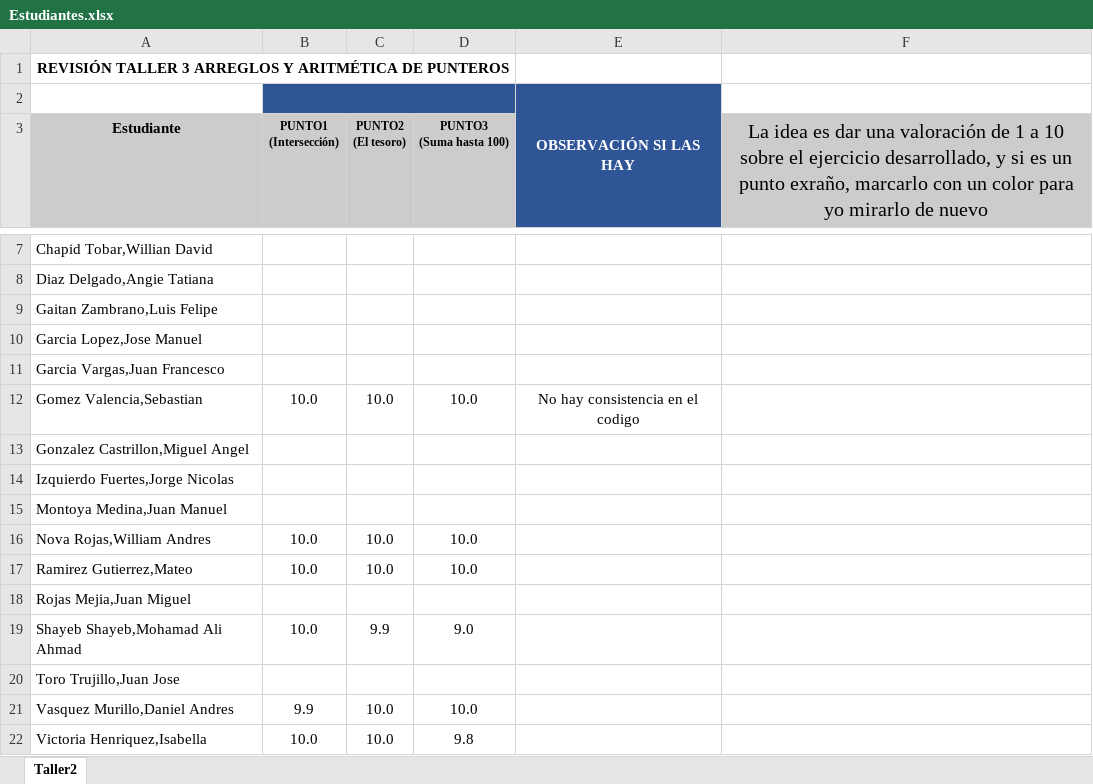
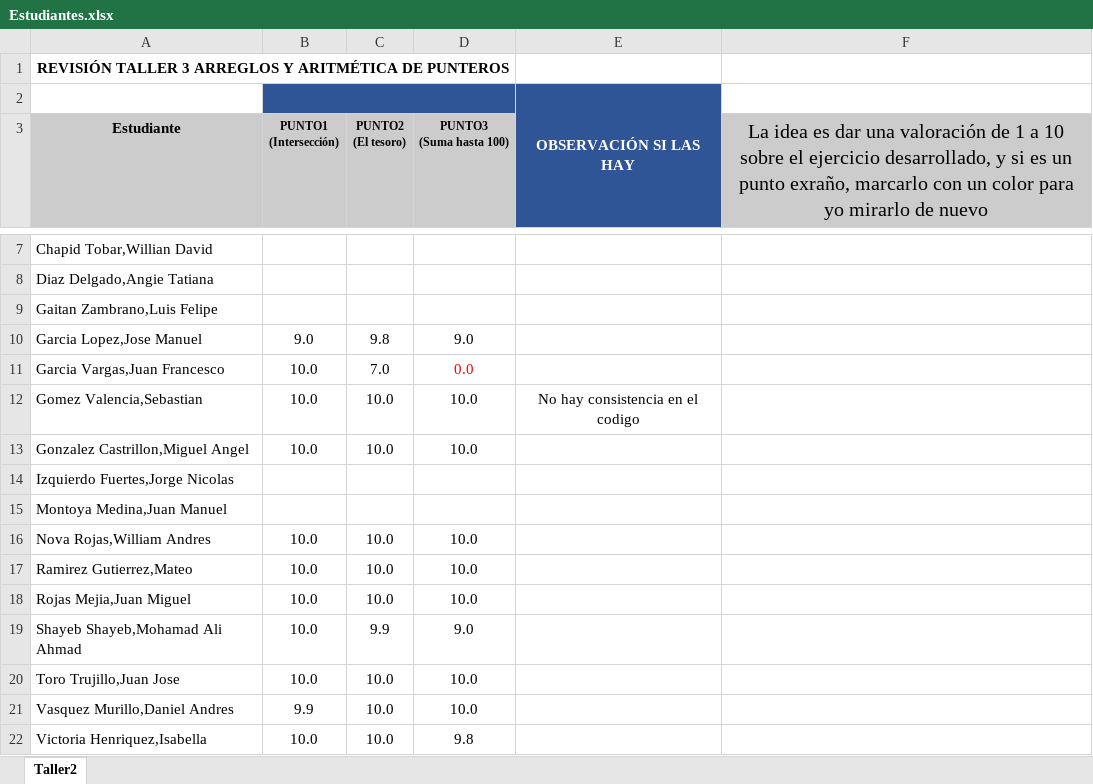
Before and after one commit to zalonore/revisionTrabajos, an Excel workbook: MONITOR/2021-2/Taller3/Estudiantes.xlsx, sheet Taller2, drawn as a sheet; only a part is shown, gaps mark what is left out; values as stored, in another font and other column widths than the file's, no borders; charts and pictures not drawn; the diff names each change by its address in the sheet, - before the commit and + after, or states it on an @@ line.

Commit message:
actualiza notas estudiantes taller 3

```diff
--- a/MONITOR/2021-2/Taller3/Estudiantes.xlsx (sheet Taller2)
+++ b/MONITOR/2021-2/Taller3/Estudiantes.xlsx (sheet Taller2)
-B10 (PUNTO1 (Intersección)): (empty)
+B10 (PUNTO1 (Intersección)): 9.0
-C10 (PUNTO2 (El tesoro)): (empty)
+C10 (PUNTO2 (El tesoro)): 9.8
-D10 (PUNTO3 (Suma hasta 100)): (empty)
+D10 (PUNTO3 (Suma hasta 100)): 9.0
-B11 (PUNTO1 (Intersección)): (empty)
+B11 (PUNTO1 (Intersección)): 10.0
-C11 (PUNTO2 (El tesoro)): (empty)
+C11 (PUNTO2 (El tesoro)): 7.0
-D11 (PUNTO3 (Suma hasta 100)): (empty)
+D11 (PUNTO3 (Suma hasta 100)): 0.0
-B13 (PUNTO1 (Intersección)): (empty)
+B13 (PUNTO1 (Intersección)): 10.0
-C13 (PUNTO2 (El tesoro)): (empty)
+C13 (PUNTO2 (El tesoro)): 10.0
-D13 (PUNTO3 (Suma hasta 100)): (empty)
+D13 (PUNTO3 (Suma hasta 100)): 10.0
-B18 (PUNTO1 (Intersección)): (empty)
+B18 (PUNTO1 (Intersección)): 10.0
-C18 (PUNTO2 (El tesoro)): (empty)
+C18 (PUNTO2 (El tesoro)): 10.0
-D18 (PUNTO3 (Suma hasta 100)): (empty)
+D18 (PUNTO3 (Suma hasta 100)): 10.0
-B20 (PUNTO1 (Intersección)): (empty)
+B20 (PUNTO1 (Intersección)): 10.0
-C20 (PUNTO2 (El tesoro)): (empty)
+C20 (PUNTO2 (El tesoro)): 10.0
-D20 (PUNTO3 (Suma hasta 100)): (empty)
+D20 (PUNTO3 (Suma hasta 100)): 10.0
```
